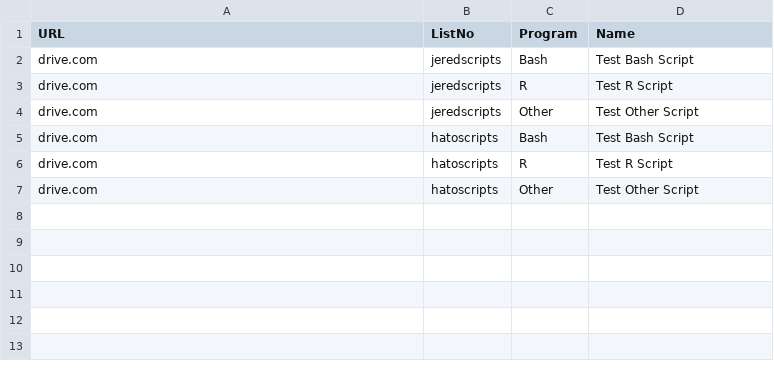
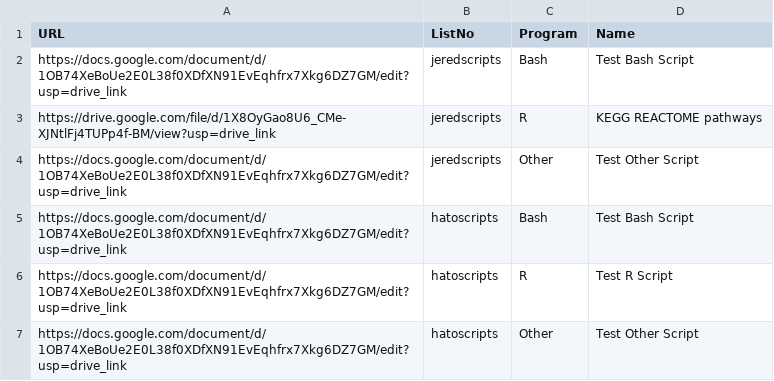
Before and after one commit to jmyslins/jmyslins.github.io, a CSV file: scripts.csv, drawn as a sheet.

Commit message:
Update scripts.csv

```diff
--- a/scripts.csv
+++ b/scripts.csv
@@ -1,7 +1,7 @@
 URL,ListNo,Program,Name
-drive.com,jeredscripts,Bash,Test Bash Script
-drive.com,jeredscripts,R,Test R Script
-drive.com,jeredscripts,Other,Test Other Script
-drive.com,hatoscripts,Bash,Test Bash Script
-drive.com,hatoscripts,R,Test R Script
-drive.com,hatoscripts,Other,Test Other Script
+https://docs.google.com/document/d/1OB74XeBoUe2E0L38f0XDfXN91EvEqhfrx7Xkg6DZ7GM/edit?usp=drive_link,jeredscripts,Bash,Test Bash Script
+https://drive.google.com/file/d/1X8OyGao8U6_CMe-XJNtlFj4TUPp4f-BM/view?usp=drive_link,jeredscripts,R,KEGG REACTOME pathways
+https://docs.google.com/document/d/1OB74XeBoUe2E0L38f0XDfXN91EvEqhfrx7Xkg6DZ7GM/edit?usp=drive_link,jeredscripts,Other,Test Other Script
+https://docs.google.com/document/d/1OB74XeBoUe2E0L38f0XDfXN91EvEqhfrx7Xkg6DZ7GM/edit?usp=drive_link,hatoscripts,Bash,Test Bash Script
+https://docs.google.com/document/d/1OB74XeBoUe2E0L38f0XDfXN91EvEqhfrx7Xkg6DZ7GM/edit?usp=drive_link,hatoscripts,R,Test R Script
+https://docs.google.com/document/d/1OB74XeBoUe2E0L38f0XDfXN91EvEqhfrx7Xkg6DZ7GM/edit?usp=drive_link,hatoscripts,Other,Test Other Script
```
